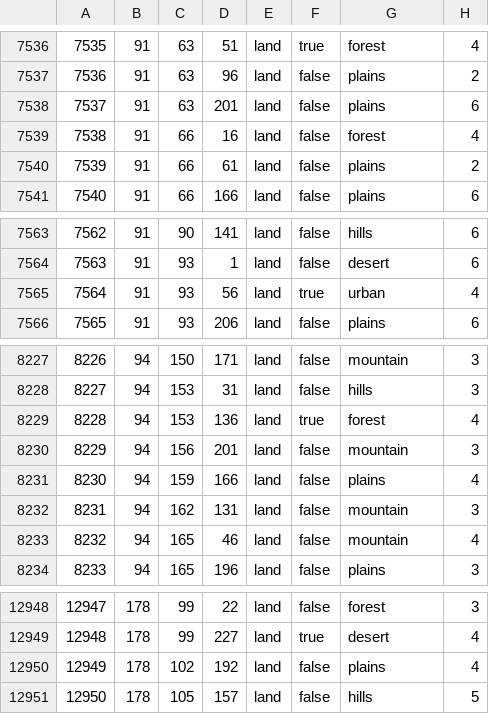
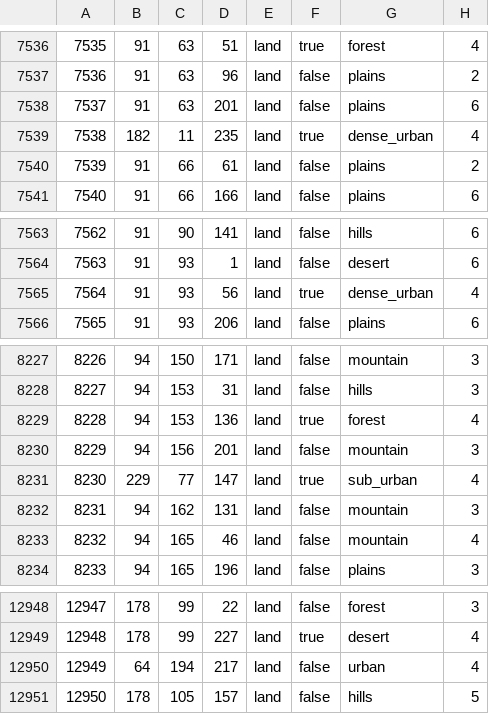
Before and after one commit to TheGamerCant/Modern-Day-Sandbox, a CSV file: map/definition.csv, drawn as a sheet; only a part is shown, gaps mark what is left out; removed rows and columns are numbered as before the commit, all else as after; the diff covers the shown part only; the diff names each change by its address in the sheet, - before the commit and + after, or states it on an @@ line.

```diff
--- a/map/definition.csv
+++ b/map/definition.csv
-row 7539: 7538 | 91 | 66 | 16 | land | false | forest | 4
@@ row 15424 moved to row 7539: 7538 @@
-G7565: urban
+G7565: dense_urban
-row 8231: 8230 | 94 | 159 | 166 | land | false | plains | 4
@@ row 15426 moved to row 8231: 8230 @@
-row 12950: 12949 | 178 | 102 | 192 | land | false | plains | 4
@@ row 15428 moved to row 12950: 12949 @@
```
Also changed, not shown: 10 added rows, 8 removed rows, 4 moved rows, 11 edited cells and row numbers in column A elsewhere in this file, 18 other files.
